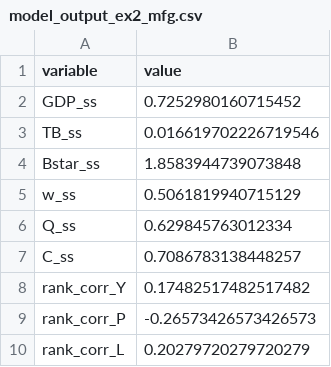
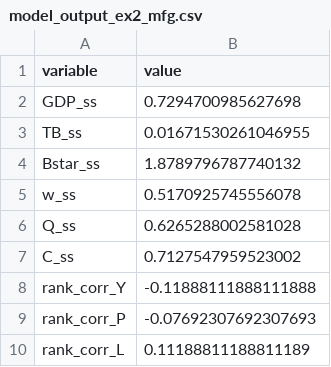
Before and after one commit to andiaz90/networks_dpmp, a CSV file: Model/julia_dynare/tables/model_output_ex2_mfg.csv, drawn as a sheet.

```diff
--- a/Model/julia_dynare/tables/model_output_ex2_mfg.csv
+++ b/Model/julia_dynare/tables/model_output_ex2_mfg.csv
@@ -1,10 +1,10 @@
 variable,value
-GDP_ss,0.7252980160715452
-TB_ss,0.016619702226719546
-Bstar_ss,1.8583944739073848
-w_ss,0.5061819940715129
-Q_ss,0.629845763012334
-C_ss,0.7086783138448257
-rank_corr_Y,0.17482517482517482
-rank_corr_P,-0.26573426573426573
-rank_corr_L,0.20279720279720279
+GDP_ss,0.7294700985627698
+TB_ss,0.01671530261046955
+Bstar_ss,1.8789796787740132
+w_ss,0.5170925745556078
+Q_ss,0.6265288002581028
+C_ss,0.7127547959523002
+rank_corr_Y,-0.11888111888111888
+rank_corr_P,-0.07692307692307693
+rank_corr_L,0.11188811188811189
```
Also changed, not shown: Model/julia_dynare/mod/dynare_ss.csv, Model/julia_dynare/tables/model_output_ex2_mfg_sectoral.csv, 26 other files.
